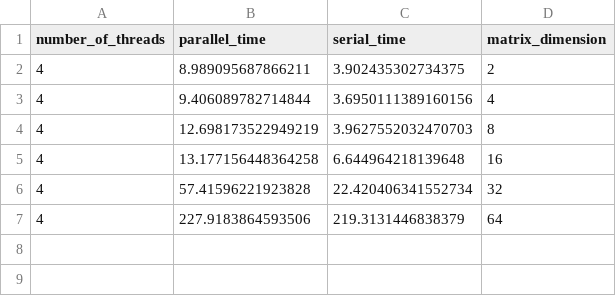
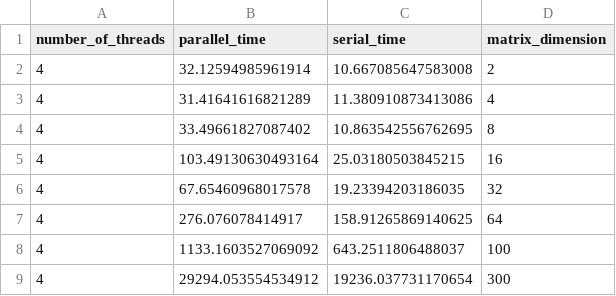
Before and after one commit to BlancoSebastianEzequiel/66.26-TP-Final, a CSV file: src/data/ByBlocks_gustafson_output_table.csv, drawn as a sheet.

```diff
--- a/src/data/ByBlocks_gustafson_output_table.csv
+++ b/src/data/ByBlocks_gustafson_output_table.csv
@@ -1,7 +1,9 @@
 number_of_threads,parallel_time,serial_time,matrix_dimension
-4,8.989095687866211,3.902435302734375,2
-4,9.406089782714844,3.6950111389160156,4
-4,12.698173522949219,3.9627552032470703,8
-4,13.177156448364258,6.644964218139648,16
-4,57.41596221923828,22.420406341552734,32
-4,227.9183864593506,219.3131446838379,64
+4,32.12594985961914,10.667085647583008,2
+4,31.41641616821289,11.380910873413086,4
+4,33.49661827087402,10.863542556762695,8
+4,103.49130630493164,25.03180503845215,16
+4,67.65460968017578,19.23394203186035,32
+4,276.076078414917,158.91265869140625,64
+4,1133.1603527069092,643.2511806488037,100
+4,29294.053554534912,19236.037731170654,300
```
Also changed, not shown: src/data/ByBlocks_gustafson_exec_time_table.csv, src/data/ColumnByRow_gustafson_exec_time_table.csv, 13 other files.
